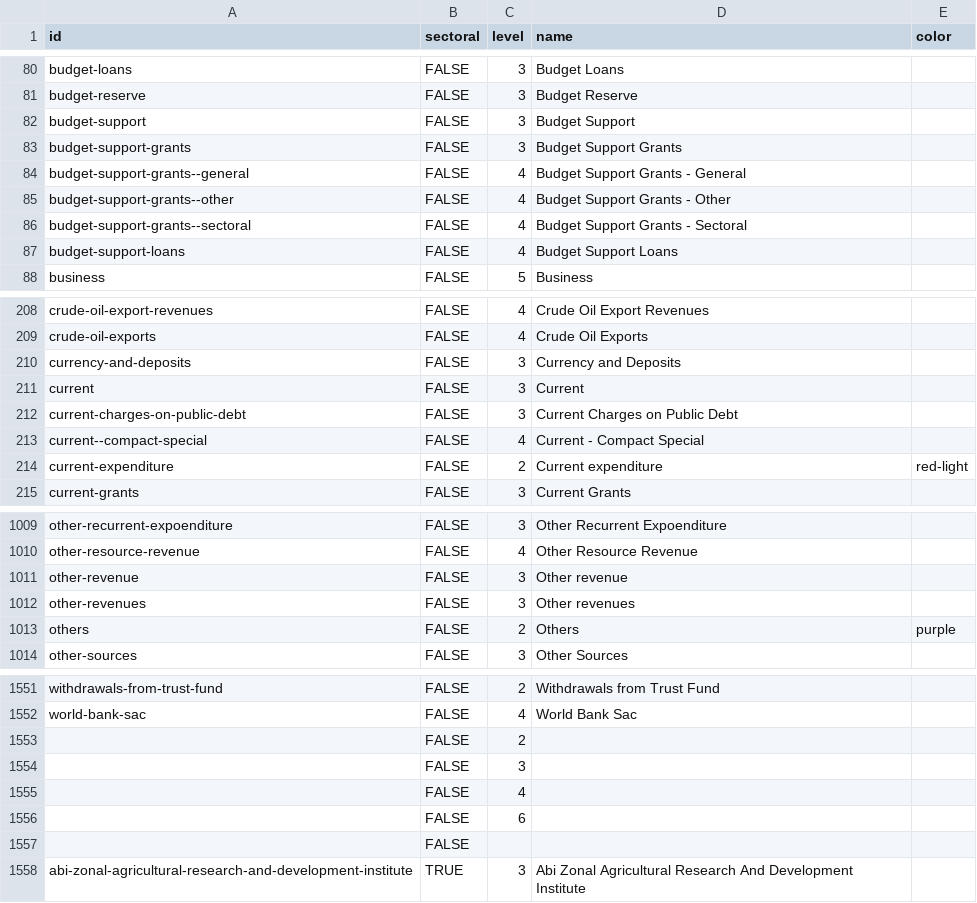
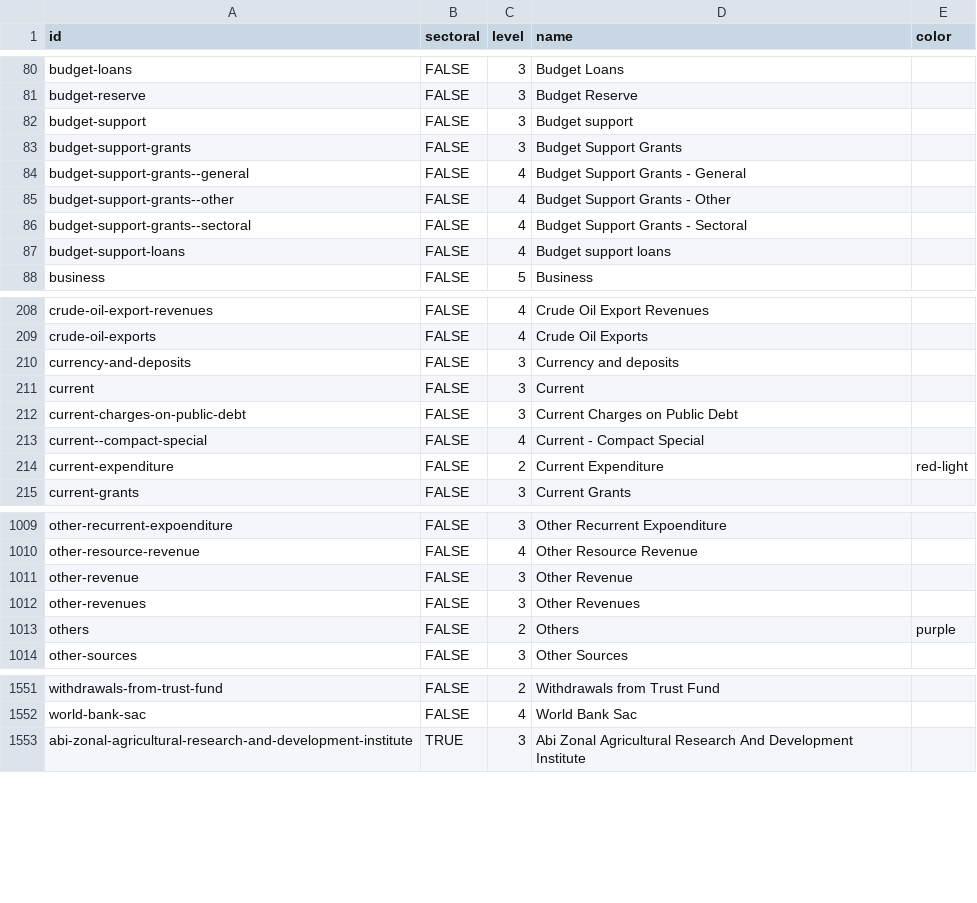
Before and after one commit to devinit/domestic_finance_2018, a CSV file: output/domestic-budget-level.csv, drawn as a sheet; only a part is shown, gaps mark what is left out; the diff covers the shown part only.

Commit message:
Fix budget levels

```diff
--- a/output/domestic-budget-level.csv
+++ b/output/domestic-budget-level.csv
@@ -81,3 +81,3 @@
 "budget-reserve","FALSE",3,"Budget Reserve",
-"budget-support","FALSE",3,"Budget Support",
+"budget-support","FALSE",3,"Budget support",
 "budget-support-grants","FALSE",3,"Budget Support Grants",
@@ -86,3 +86,3 @@
 "budget-support-grants--sectoral","FALSE",4,"Budget Support Grants - Sectoral",
-"budget-support-loans","FALSE",4,"Budget Support Loans",
+"budget-support-loans","FALSE",4,"Budget support loans",
 "business","FALSE",5,"Business",
@@ -209,3 +209,3 @@
 "crude-oil-exports","FALSE",4,"Crude Oil Exports",
-"currency-and-deposits","FALSE",3,"Currency and Deposits",
+"currency-and-deposits","FALSE",3,"Currency and deposits",
 "current","FALSE",3,"Current",
@@ -213,3 +213,3 @@
 "current--compact-special","FALSE",4,"Current - Compact Special",
-"current-expenditure","FALSE",2,"Current expenditure","red-light"
+"current-expenditure","FALSE",2,"Current Expenditure","red-light"
 "current-grants","FALSE",3,"Current Grants",
@@ -1010,4 +1010,4 @@
 "other-resource-revenue","FALSE",4,"Other Resource Revenue",
-"other-revenue","FALSE",3,"Other revenue",
-"other-revenues","FALSE",3,"Other revenues",
+"other-revenue","FALSE",3,"Other Revenue",
+"other-revenues","FALSE",3,"Other Revenues",
 "others","FALSE",2,"Others","purple"
@@ -1552,7 +1552,2 @@
 "world-bank-sac","FALSE",4,"World Bank Sac",
-,"FALSE",2,,
-,"FALSE",3,,
-,"FALSE",4,,
-,"FALSE",6,,
-,"FALSE",,,
 "abi-zonal-agricultural-research-and-development-institute","TRUE",3,"Abi Zonal Agricultural Research And Development Institute",
```
Also changed, not shown: 47 edited cells elsewhere in this file, 2 other files.
